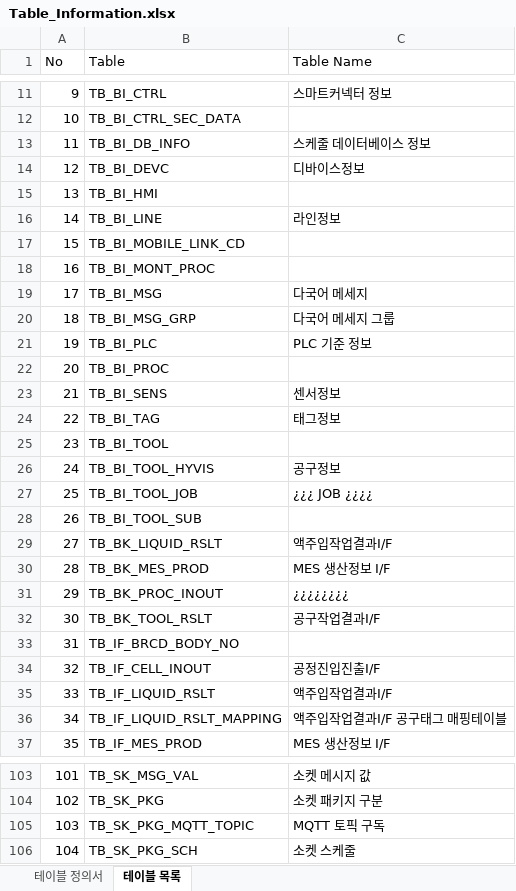
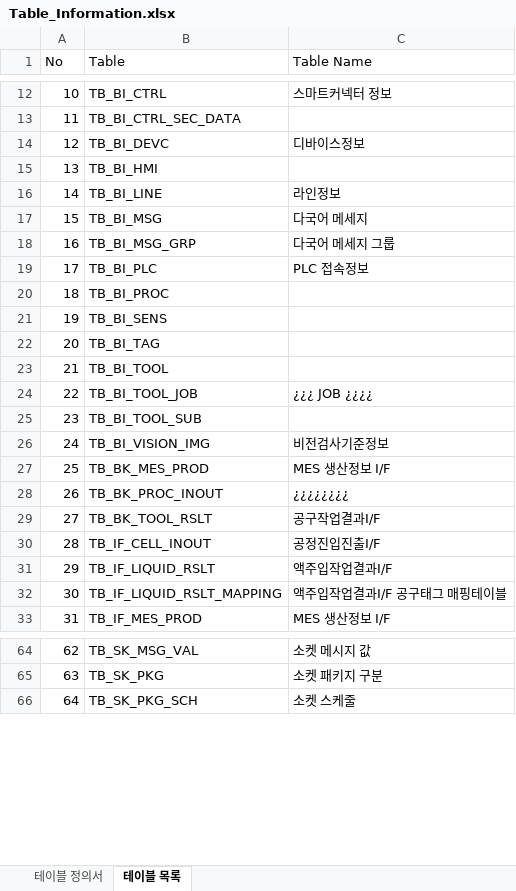
Before and after one commit to gusdnd3150/communication-gui, an Excel workbook: Table_Information.xlsx, sheet 테이블 목록, drawn as a sheet; only a part is shown, gaps mark what is left out; values as stored, in another font and other column widths than the file's, no borders; removed rows and columns are numbered as before the commit, all else as after; the diff covers the shown part only; the diff names each change by its address in the sheet, - before the commit and + after, or states it on an @@ line.

```diff
--- a/Table_Information.xlsx (sheet 테이블 목록)
+++ b/Table_Information.xlsx (sheet 테이블 목록)
@@ column A (No) renumbered between rows 5 and 90 @@
-row 13: 11 | TB_BI_DB_INFO | 스케줄 데이터베이스 정보
-row 17: 15 | TB_BI_MOBILE_LINK_CD
-row 18: 16 | TB_BI_MONT_PROC
-C19 (Table Name): PLC 기준 정보
+C19 (Table Name): PLC 접속정보
-C21 (Table Name): 센서정보
+C21 (Table Name): (empty)
-C22 (Table Name): 태그정보
+C22 (Table Name): (empty)
-row 26: 24 | TB_BI_TOOL_HYVIS | 공구정보
-row 29: 27 | TB_BK_LIQUID_RSLT | 액주입작업결과I/F
+row 26: 24 | TB_BI_VISION_IMG | 비전검사기준정보
-row 33: 31 | TB_IF_BRCD_BODY_NO
-row 105: 103 | TB_SK_PKG_MQTT_TOPIC | MQTT 토픽 구독
```
Also changed, not shown: 5 added rows, 42 removed rows and 4 edited cells elsewhere in this sheet, sheet 테이블 정의서, 8 other files.
